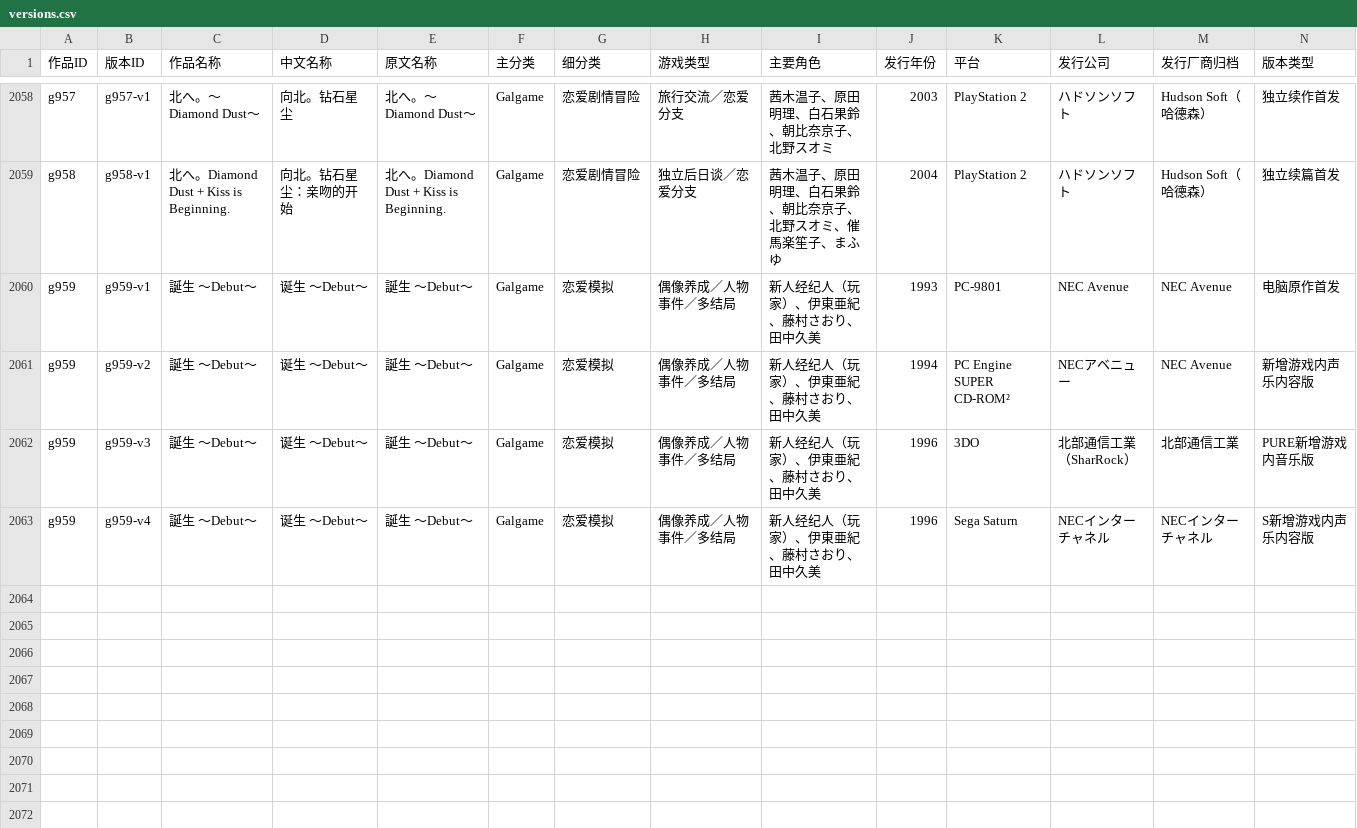
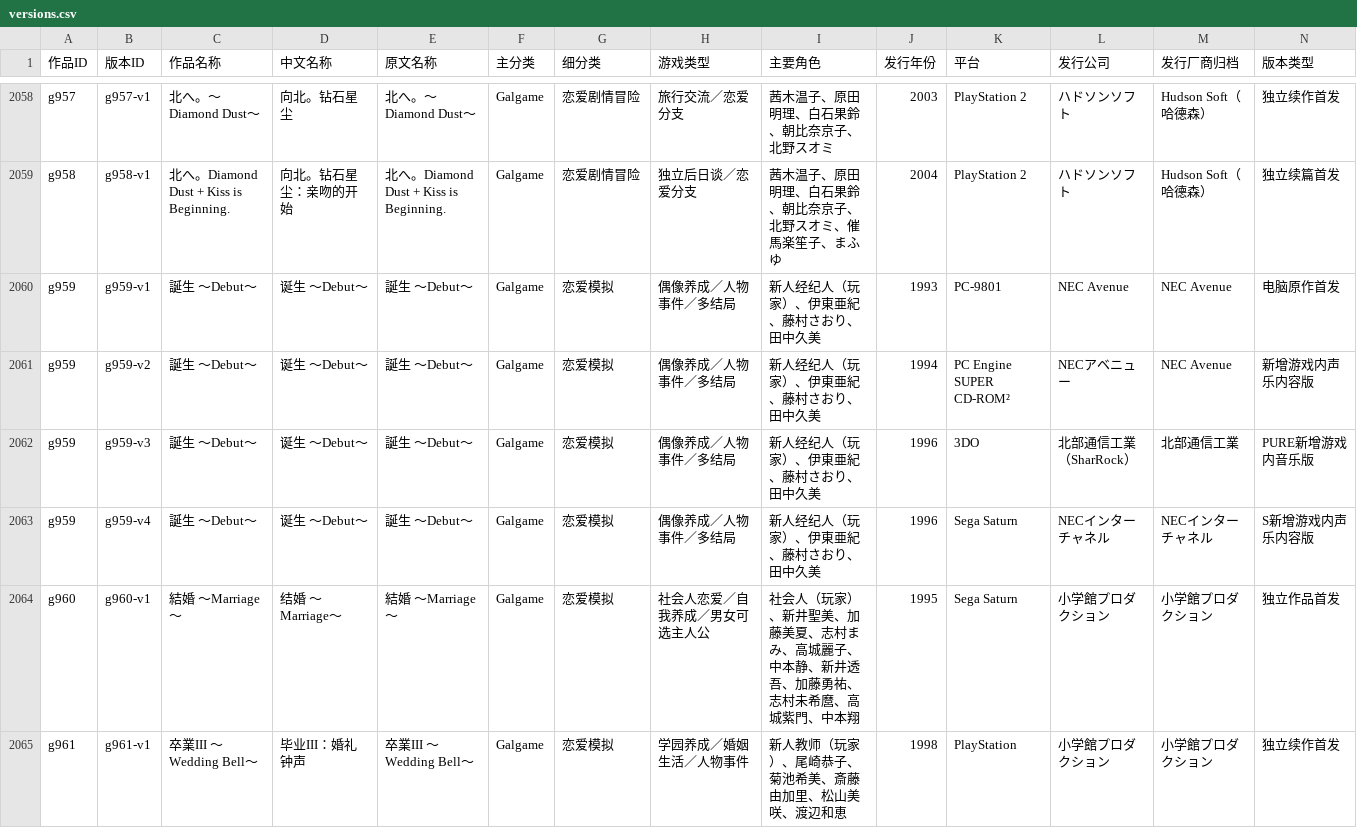
Before and after one commit to wt1234-donkey/visual-novel, a CSV file: data/versions.csv, drawn as a sheet; only a part is shown, gaps mark what is left out; rows hold the shown columns only; the diff names each change by its address in the sheet, - before the commit and + after, or states it on an @@ line.

```diff
--- a/data/versions.csv
+++ b/data/versions.csv
+row 2064: g960 | g960-v1 | 結婚 ～Marriage～ | 结婚 ～Marriage～ | 結婚 ～Marriage～ | Galgame | 恋爱模拟 | 社会人恋爱／自我养成／男女可选主人公 | 社会人（玩家）、新井聖美、加藤美夏、志村まみ、高城麗子、中本静、新井透吾、加藤勇祐、志村未希麿、高城紫門、中本翔 | 1995 | Sega Saturn | 小学館プロダクション | 小学館プロダクション | 独立作品首发
+row 2065: g961 | g961-v1 | 卒業III ～Wedding Bell～ | 毕业III：婚礼钟声 | 卒業III ～Wedding Bell～ | Galgame | 恋爱模拟 | 学园养成／婚姻生活／人物事件 | 新人教师（玩家）、尾崎恭子、菊池希美、斎藤由加里、松山美咲、渡辺和恵 | 1998 | PlayStation | 小学館プロダクション | 小学館プロダクション | 独立续作首发
```
Also changed, not shown: 9 other files.
